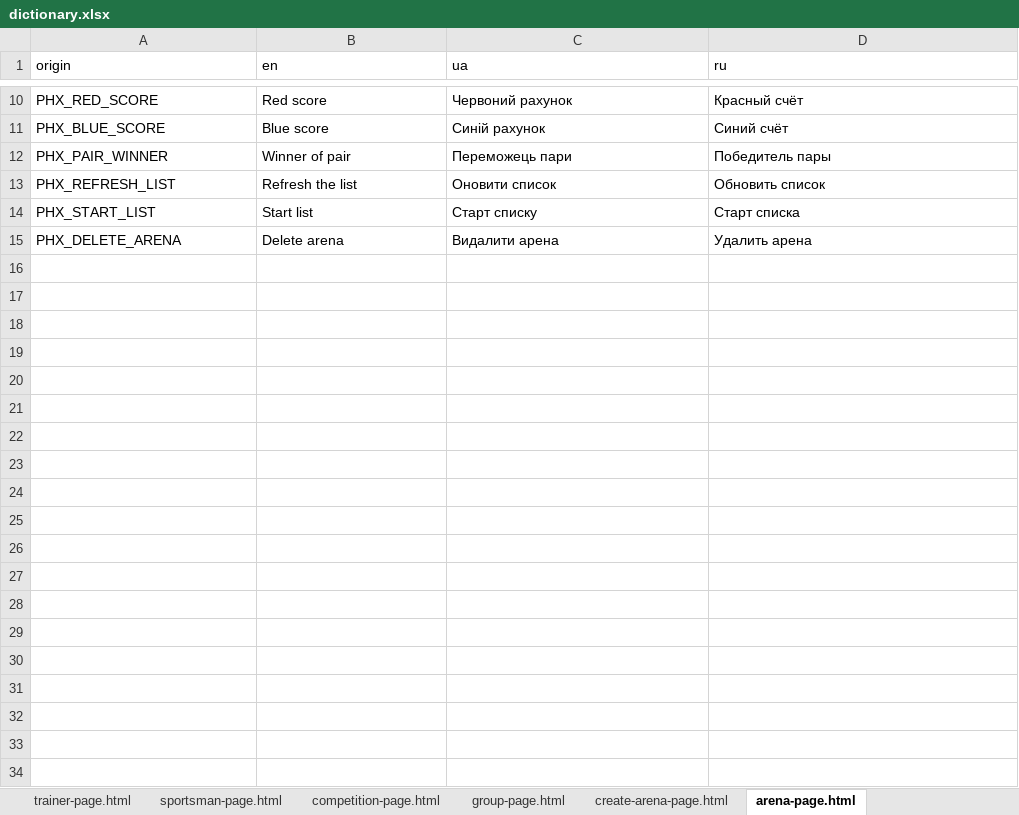
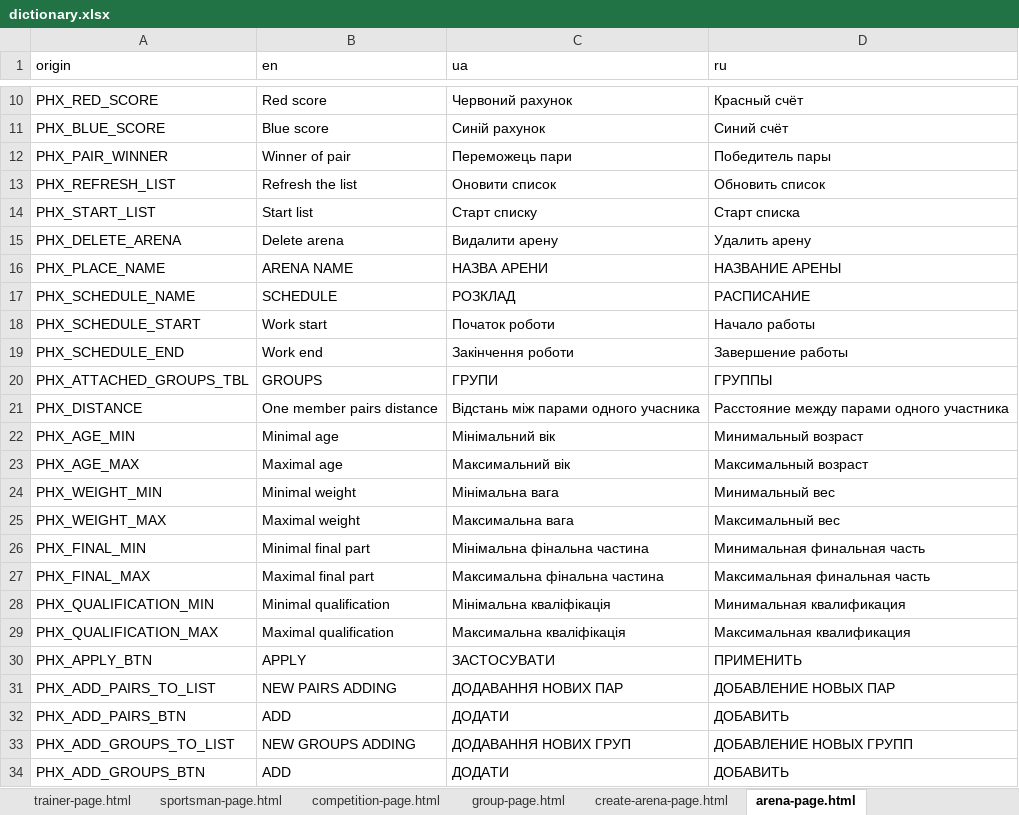
Before and after one commit to Jane-Horbul/sorter-for-competitions, an Excel workbook: translator/dictionary.xlsx, sheet arena-page.html, drawn as a sheet; only a part is shown, gaps mark what is left out; values as stored, in another font and other column widths than the file's, no borders; the diff names each change by its address in the sheet, - before the commit and + after, or states it on an @@ line.

Commit message:
Arena edition was fixed. Placeholders were unificated to PHX syntaxis

```diff
--- a/translator/dictionary.xlsx (sheet arena-page.html)
+++ b/translator/dictionary.xlsx (sheet arena-page.html)
-C15 (ua): Видалити арена
+C15 (ua): Видалити арену
-D15 (ru): Удалить арена
+D15 (ru): Удалить арену
+row 16: PHX_PLACE_NAME | ARENA NAME | НАЗВА АРЕНИ | НАЗВАНИЕ АРЕНЫ
+row 17: PHX_SCHEDULE_NAME | SCHEDULE | РОЗКЛАД | РАСПИСАНИЕ
+row 18: PHX_SCHEDULE_START | Work start | Початок роботи | Начало работы
+row 19: PHX_SCHEDULE_END | Work end | Закінчення роботи | Завершение работы
+row 20: PHX_ATTACHED_GROUPS_TBL | GROUPS | ГРУПИ | ГРУППЫ
+row 21: PHX_DISTANCE | One member pairs distance | Відстань між парами одного учасника | Расстояние между парами одного участника
+row 22: PHX_AGE_MIN | Minimal age | Мінімальний вік | Минимальный возраст
+row 23: PHX_AGE_MAX | Maximal age | Максимальний вік | Максимальный возраст
+row 24: PHX_WEIGHT_MIN | Minimal weight | Мінімальна вага | Минимальный вес
+row 25: PHX_WEIGHT_MAX | Maximal weight | Максимальна вага | Максимальный вес
+row 26: PHX_FINAL_MIN | Minimal final part | Мінімальна фінальна частина | Минимальная финальная часть
+row 27: PHX_FINAL_MAX | Maximal final part | Максимальна фінальна частина | Максимальная финальная часть
+row 28: PHX_QUALIFICATION_MIN | Minimal qualification | Мінімальна кваліфікація | Минимальная квалификация
+row 29: PHX_QUALIFICATION_MAX | Maximal qualification | Максимальна кваліфікація | Максимальная квалификация
+row 30: PHX_APPLY_BTN | APPLY | ЗАСТОСУВАТИ | ПРИМЕНИТЬ
+row 31: PHX_ADD_PAIRS_TO_LIST | NEW PAIRS ADDING | ДОДАВАННЯ НОВИХ ПАР | ДОБАВЛЕНИЕ НОВЫХ ПАР
+row 32: PHX_ADD_PAIRS_BTN | ADD | ДОДАТИ | ДОБАВИТЬ
+row 33: PHX_ADD_GROUPS_TO_LIST | NEW GROUPS ADDING | ДОДАВАННЯ НОВИХ ГРУП | ДОБАВЛЕНИЕ НОВЫХ ГРУПП
+row 34: PHX_ADD_GROUPS_BTN | ADD | ДОДАТИ | ДОБАВИТЬ
```
Also changed, not shown: sheet group-page.html, sheet common, sheet competition-page.html, sheet sportsman-page.html, sheet trainer-page.html, sheet department-page.html, 1 more sheet, 18 other files.
